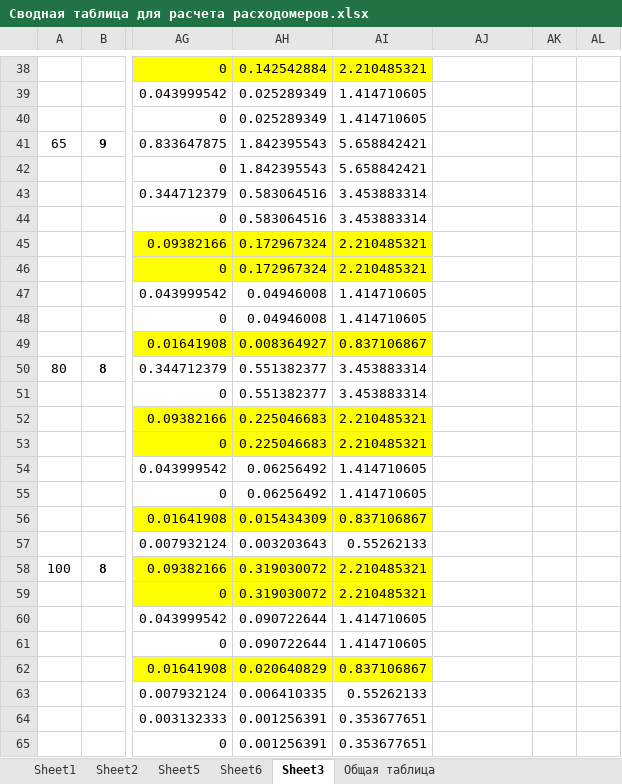
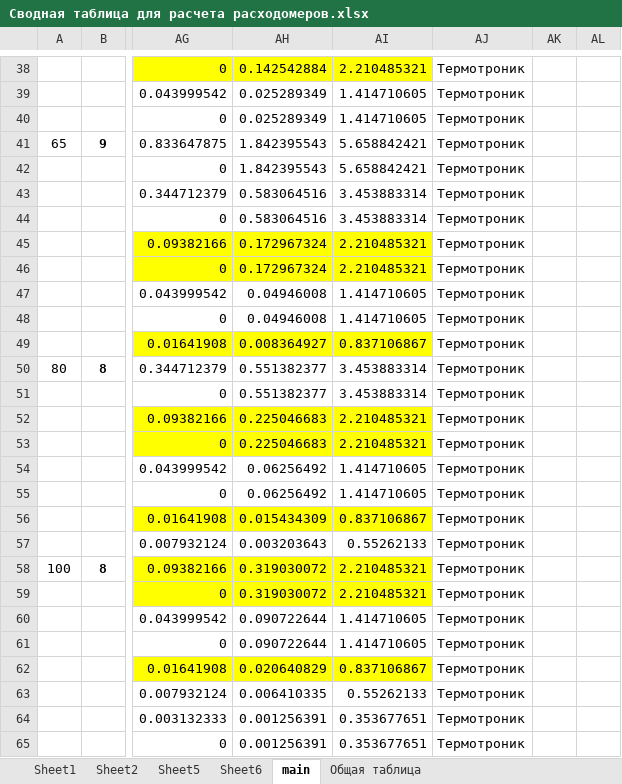
Before and after one commit to Bessolitsyn/UUExcelWorkbook, an Excel workbook: UUExcelWorkbook/Сводная таблица для расчета расходомеров.xlsx, sheet main, drawn as a sheet; only a part is shown, gaps mark what is left out; values as stored, in another font and other column widths than the file's, no borders; charts and pictures not drawn; the diff covers the shown part only; the diff names each change by its address in the sheet, - before the commit and + after, or states it on an @@ line.

```diff
--- a/UUExcelWorkbook/Сводная таблица для расчета расходомеров.xlsx (sheet main)
+++ b/UUExcelWorkbook/Сводная таблица для расчета расходомеров.xlsx (sheet main)
-sheet tab: Sheet3
+sheet tab: main
-AJ38:AJ65: (empty)
+AJ38:AJ65: Термотроник
```
Also changed, not shown: 112 edited cells and cell formats elsewhere in this sheet, charts or pictures, 26 other files.
